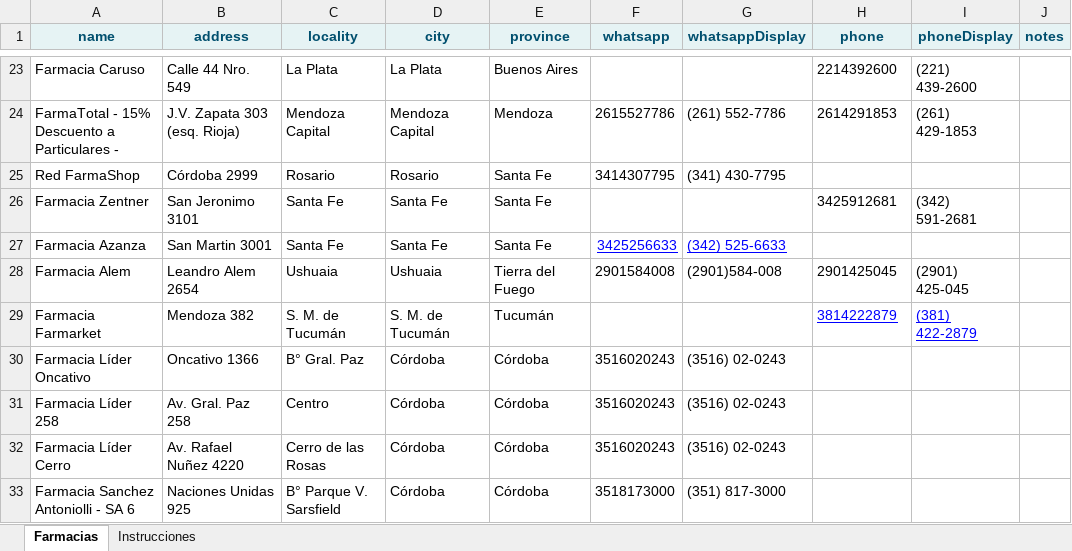
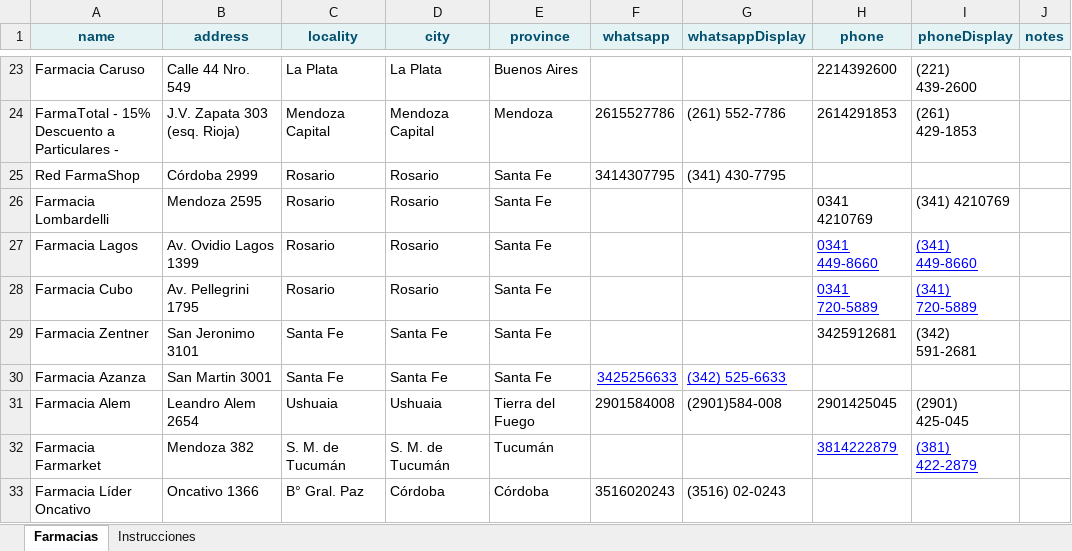
Before and after one commit to germanalef/buscador-farmacias, an Excel workbook: farmacias.xlsx, sheet Farmacias, drawn as a sheet; only a part is shown, gaps mark what is left out; the shorter side is filled out with more unchanged rows; values as stored, in another font and other column widths than the file's, no borders; table styles not drawn; the diff names each change by its address in the sheet, - before the commit and + after, or states it on an @@ line.

Commit message:
Add files via upload

```diff
--- a/farmacias.xlsx (sheet Farmacias)
+++ b/farmacias.xlsx (sheet Farmacias)
+row 26: Farmacia Lombardelli | Mendoza 2595 | Rosario | Rosario | Santa Fe |  |  | 0341 4210769 | (341) 4210769
+row 27: Farmacia Lagos | Av. Ovidio Lagos 1399 | Rosario | Rosario | Santa Fe |  |  | 0341 449-8660 | (341) 449-8660
+row 28: Farmacia Cubo | Av. Pellegrini 1795 | Rosario | Rosario | Santa Fe |  |  | 0341 720-5889 | (341) 720-5889
```
